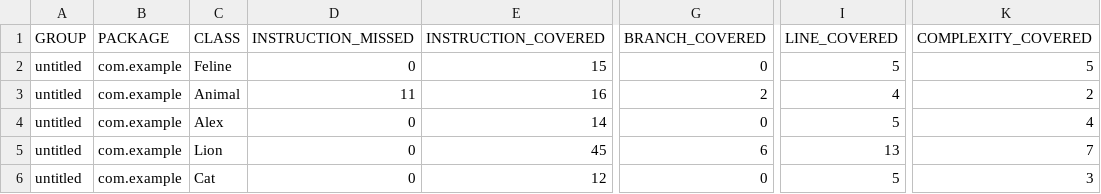
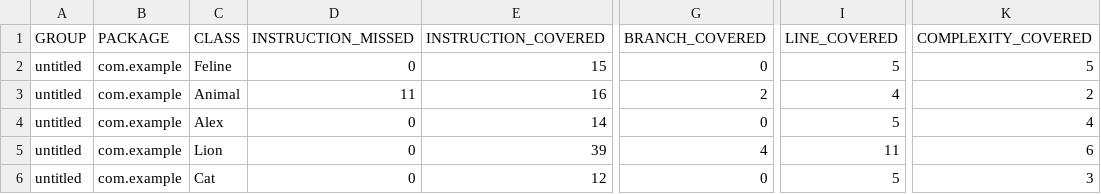
Before and after one commit to AleksandrLogunov/qa_java, a CSV file: target/site/jacoco/jacoco.csv, drawn as a sheet; only a part is shown, gaps mark what is left out; the diff names each change by its address in the sheet, - before the commit and + after, or states it on an @@ line.

```diff
--- a/target/site/jacoco/jacoco.csv
+++ b/target/site/jacoco/jacoco.csv
-E5 (INSTRUCTION_COVERED): 45
+E5 (INSTRUCTION_COVERED): 39
-G5 (BRANCH_COVERED): 6
+G5 (BRANCH_COVERED): 4
-I5 (LINE_COVERED): 13
+I5 (LINE_COVERED): 11
-K5 (COMPLEXITY_COVERED): 7
+K5 (COMPLEXITY_COVERED): 6
```
Also changed, not shown: 16 other files.
